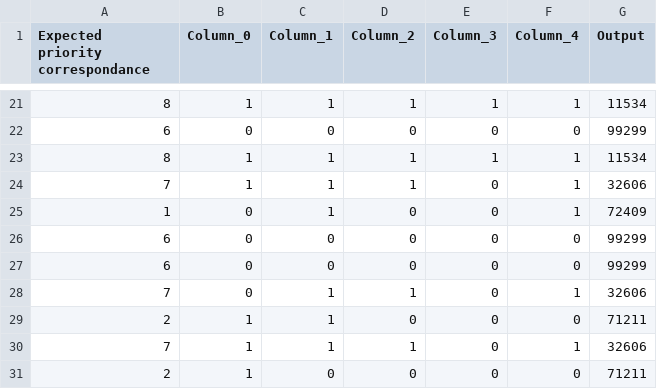
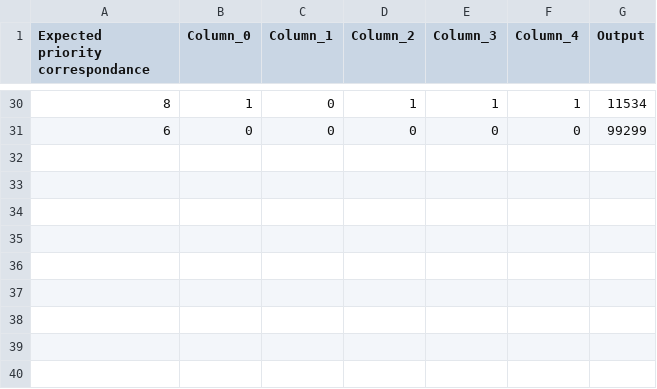
Before and after one commit to simbadSid/interview_dataframe_algo, a CSV file: data/data.csv, drawn as a sheet; only a part is shown, gaps mark what is left out; the diff covers the shown part only.

```diff
--- a/data/data.csv
+++ b/data/data.csv
@@ -21,11 +30,2 @@ Expected priority correspondance,Column_0,Column_1,Column_2,Column_3,Column_4,Ou
-8,1,1,1,1,1,11534
+8,1,0,1,1,1,11534
 6,0,0,0,0,0,99299
-8,1,1,1,1,1,11534
-7,1,1,1,0,1,32606
-1,0,1,0,0,1,72409
-6,0,0,0,0,0,99299
-6,0,0,0,0,0,99299
-7,0,1,1,0,1,32606
-2,1,1,0,0,0,71211
-7,1,1,1,0,1,32606
-2,1,0,0,0,0,71211
```
Also changed, not shown: 9 added rows, 3 removed rows and 10 edited cells elsewhere in this file, data/priority.csv, 1 other file.
